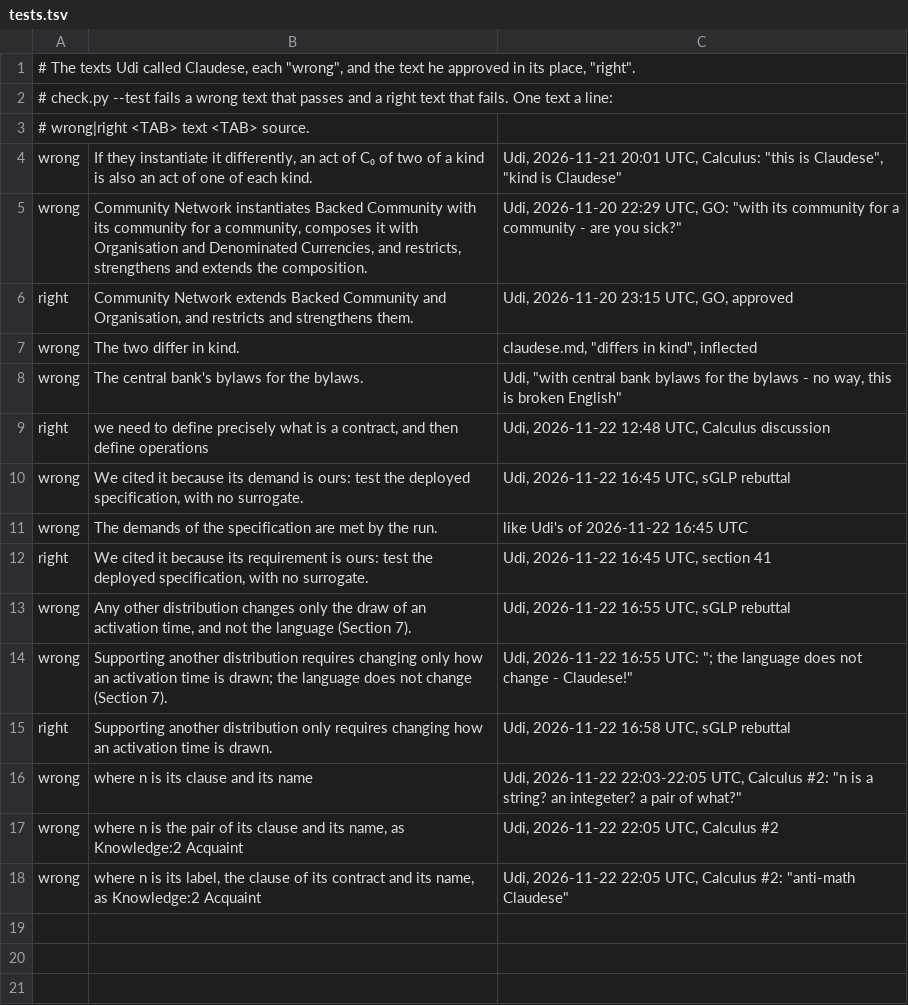
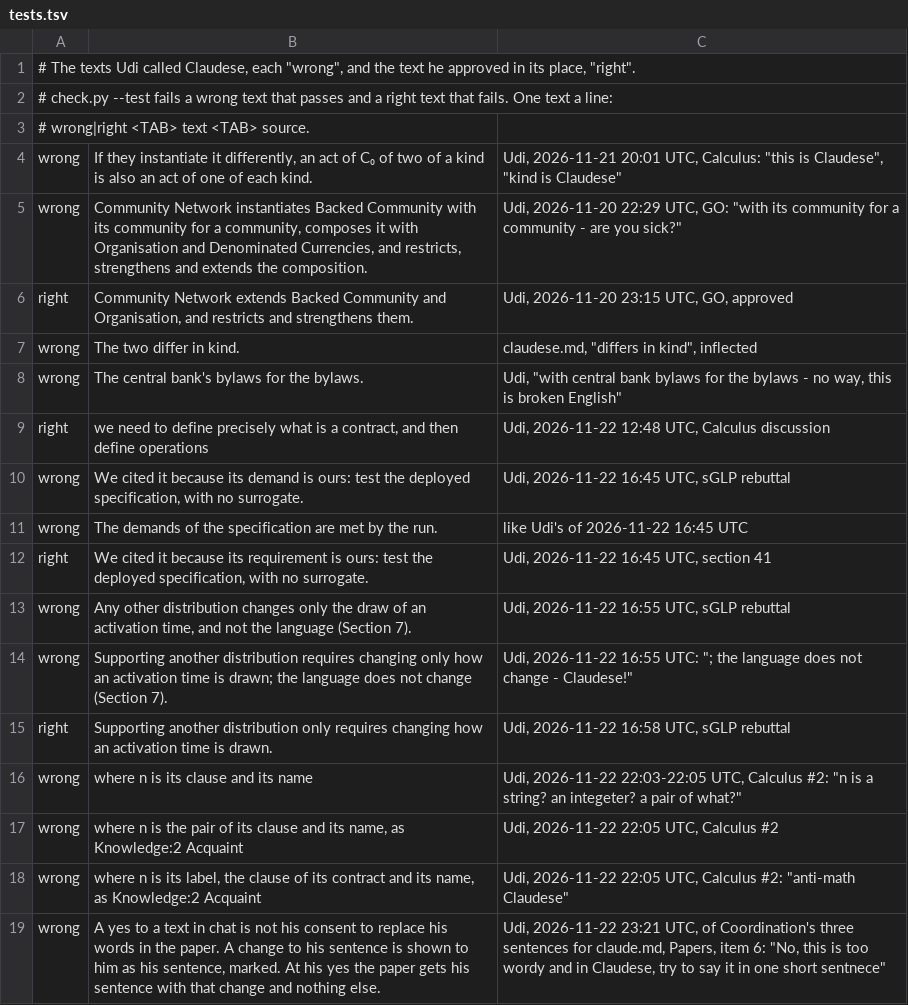
Before and after one commit to EShapiro2/GLP, a TSV file: tools/myenglish/tests.tsv, drawn as a sheet.

```diff
--- a/tools/myenglish/tests.tsv
+++ b/tools/myenglish/tests.tsv
@@ -18 +18,2 @@ wrong	where n is the pair of its clause and its name, as Knowledge:2 Acquaint	Ud
 wrong	where n is its label, the clause of its contract and its name, as Knowledge:2 Acquaint	Udi, 2026-11-22 22:05 UTC, Calculus #2: "anti-math Claudese"
+wrong	A yes to a text in chat is not his consent to replace his words in the paper.  A change to his sentence is shown to him as his sentence, marked.  At his yes the paper gets his sentence with that change and nothing else.	Udi, 2026-11-22 23:21 UTC, of Coordination's three sentences for claude.md, Papers, item 6: "No, this is too wordy and in Claudese, try to say it in one short sentnece"
```
Also changed, not shown: 1 other file.
